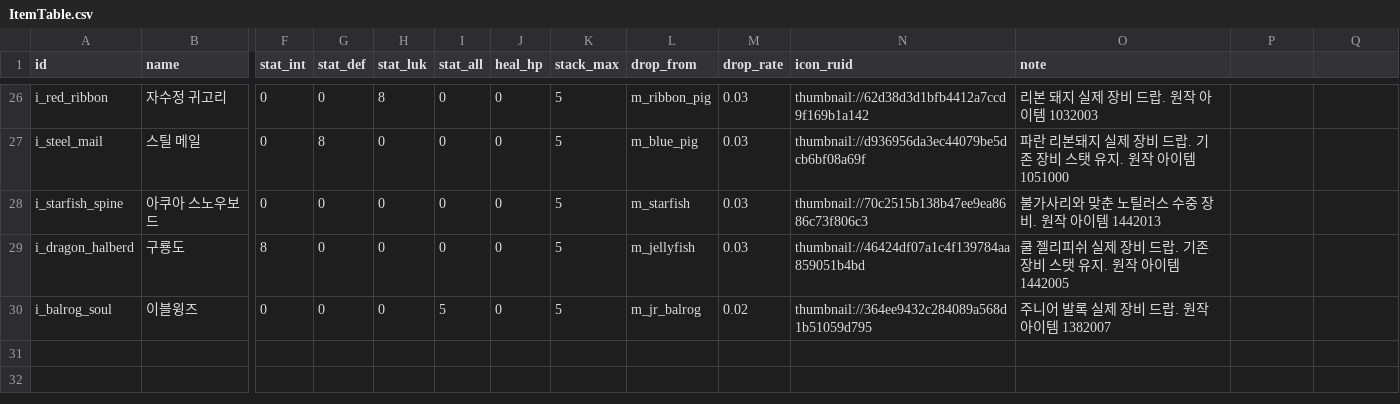
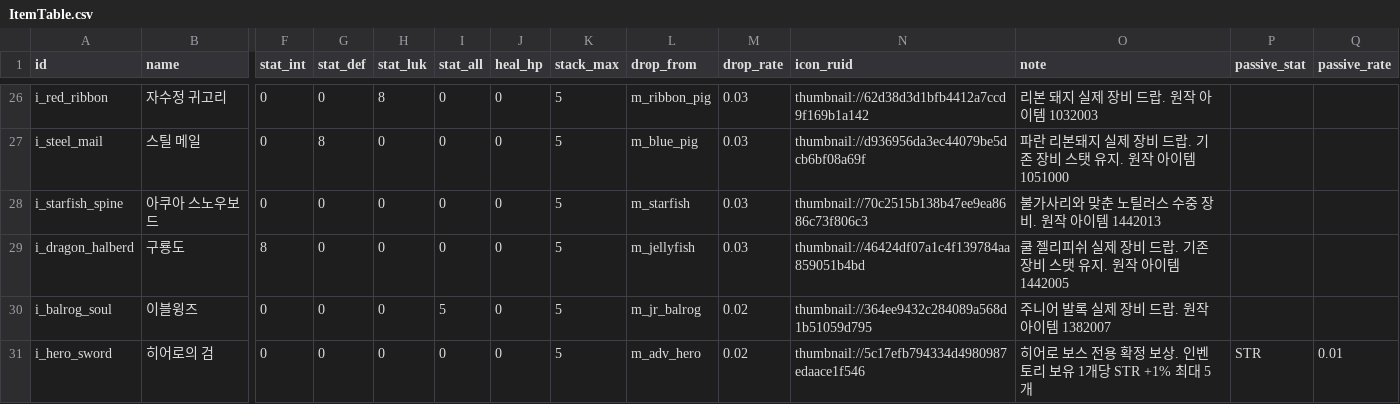
Before and after one commit to goldbatne/maple_levup, a CSV file: RootDesk/MyDesk/GameData/ItemTable.csv, drawn as a sheet; only a part is shown, gaps mark what is left out; rows hold the shown columns only; the diff names each change by its address in the sheet, - before the commit and + after, or states it on an @@ line.

```diff
--- a/RootDesk/MyDesk/GameData/ItemTable.csv
+++ b/RootDesk/MyDesk/GameData/ItemTable.csv
-P1: (empty)
+P1: passive_stat
-Q1: (empty)
+Q1: passive_rate
+row 31: i_hero_sword | 히어로의 검 | 0 | 0 | 0 | 0 | 0 | 5 | m_adv_hero | 0.02 | thumbnail://5c17efb794334d4980987edaace1f546 | 히어로 보스 전용 확정 보상. 인벤토리 보유 1개당 STR +1% 최대 5개 | STR | 0.01
```
Also changed, not shown: RootDesk/MyDesk/GameData/MonsterTable.csv, RootDesk/MyDesk/GameData/SkillTable.csv, 21 other files.
